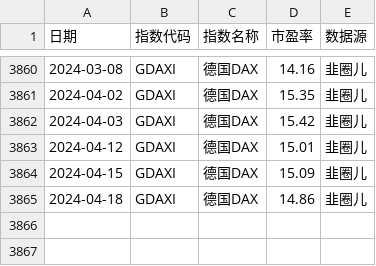
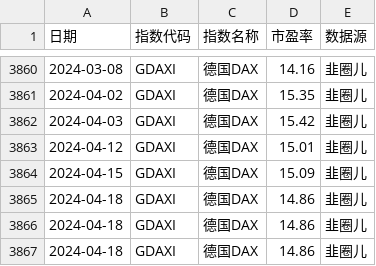
Before and after one commit to tcfh2016/anetf, a CSV file: db/GDAXI.csv, drawn as a sheet; only a part is shown, gaps mark what is left out; the diff names each change by its address in the sheet, - before the commit and + after, or states it on an @@ line.

```diff
--- a/db/GDAXI.csv
+++ b/db/GDAXI.csv
+row 3866: 2024-04-18 | GDAXI | 德国DAX | 14.86 | 韭圈儿
+row 3867: 2024-04-18 | GDAXI | 德国DAX | 14.86 | 韭圈儿
```
Also changed, not shown: db/930707.csv, db/FCHI.csv, 22 other files.
